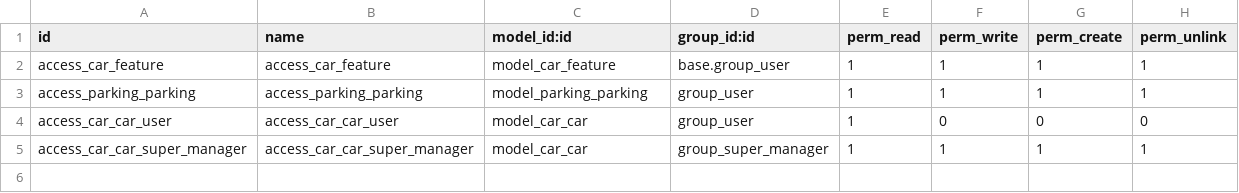
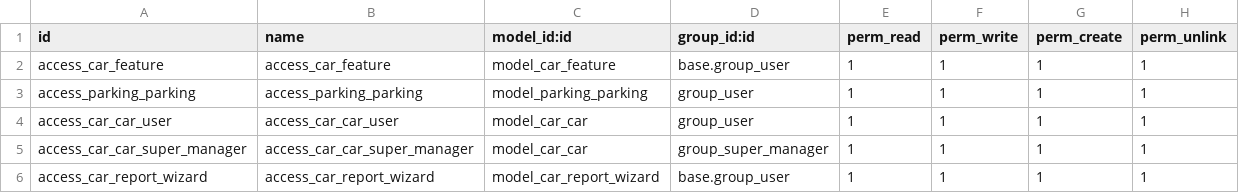
Before and after one commit to love554468/odoo-exercise, a CSV file: my_first_module/security/ir.model.access.csv, drawn as a sheet.

```diff
--- a/my_first_module/security/ir.model.access.csv
+++ b/my_first_module/security/ir.model.access.csv
@@ -3,3 +3,4 @@ access_car_feature,access_car_feature,model_car_feature,base.group_user,1,1,1,1
 access_parking_parking,access_parking_parking,model_parking_parking,group_user,1,1,1,1
-access_car_car_user,access_car_car_user,model_car_car,group_user,1,0,0,0
+access_car_car_user,access_car_car_user,model_car_car,group_user,1,1,1,1
 access_car_car_super_manager,access_car_car_super_manager,model_car_car,group_super_manager,1,1,1,1
+access_car_report_wizard,access_car_report_wizard,model_car_report_wizard,base.group_user,1,1,1,1
```
Also changed, not shown: 54 other files.
